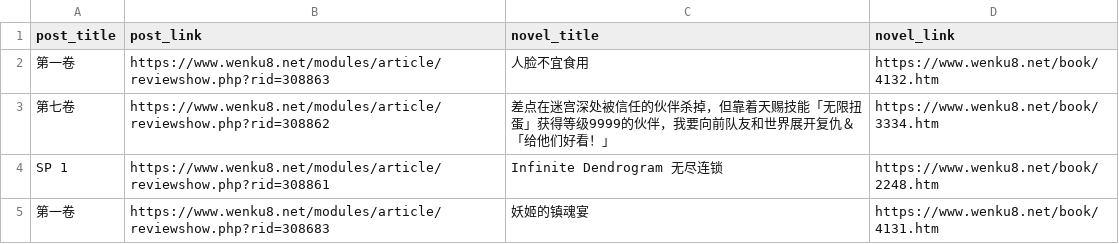
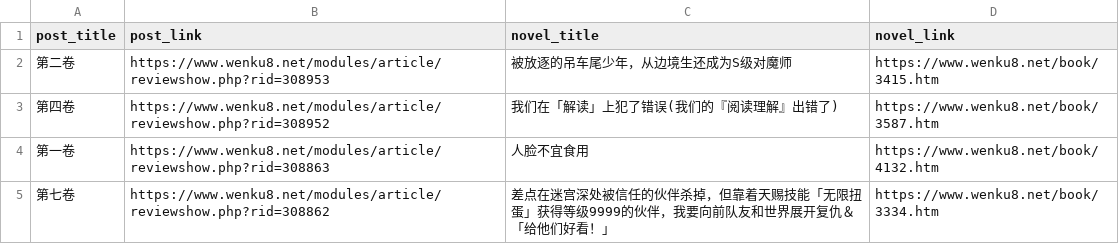
Before and after one commit to mojimoon/wenku8, a CSV file: out/post_list.csv, drawn as a sheet; only a part is shown; the shorter side is filled out with more unchanged rows.

```diff
--- a/out/post_list.csv
+++ b/out/post_list.csv
@@ -1,2 +1,4 @@
 post_title,post_link,novel_title,novel_link
+"第二卷",https://www.wenku8.net/modules/article/reviewshow.php?rid=308953,"被放逐的吊车尾少年，从边境生还成为S级对魔师",https://www.wenku8.net/book/3415.htm
+"第四卷",https://www.wenku8.net/modules/article/reviewshow.php?rid=308952,"我们在「解读」上犯了错误(我们的『阅读理解』出错了)",https://www.wenku8.net/book/3587.htm
 "第一卷",https://www.wenku8.net/modules/article/reviewshow.php?rid=308863,"人脸不宜食用",https://www.wenku8.net/book/4132.htm
```
Also changed, not shown: out/merged.csv, 3 other files.
